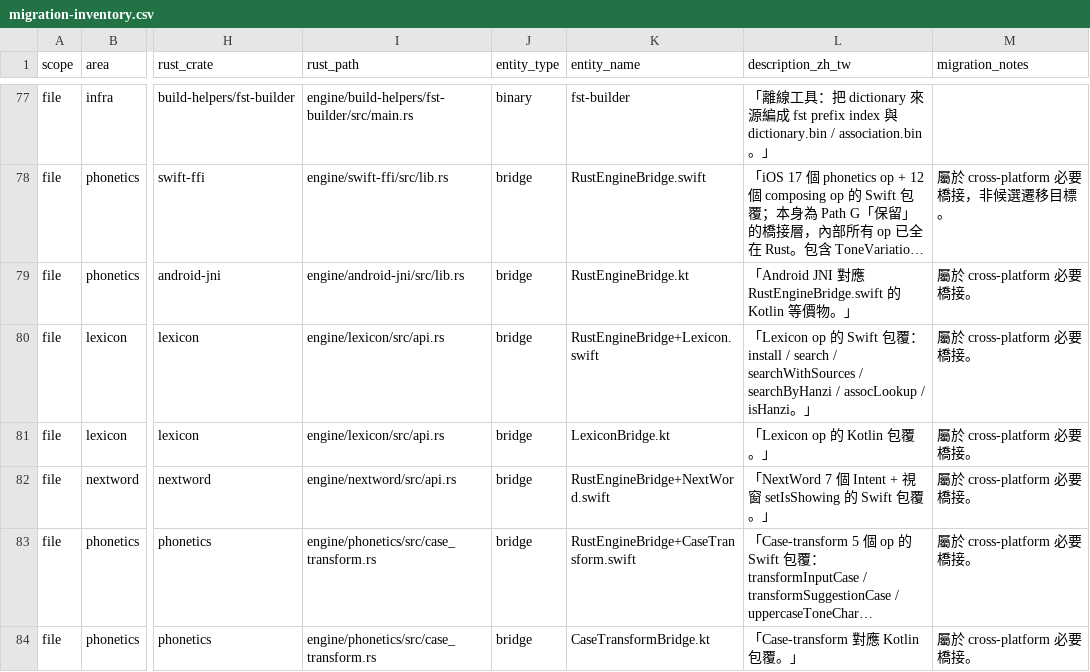
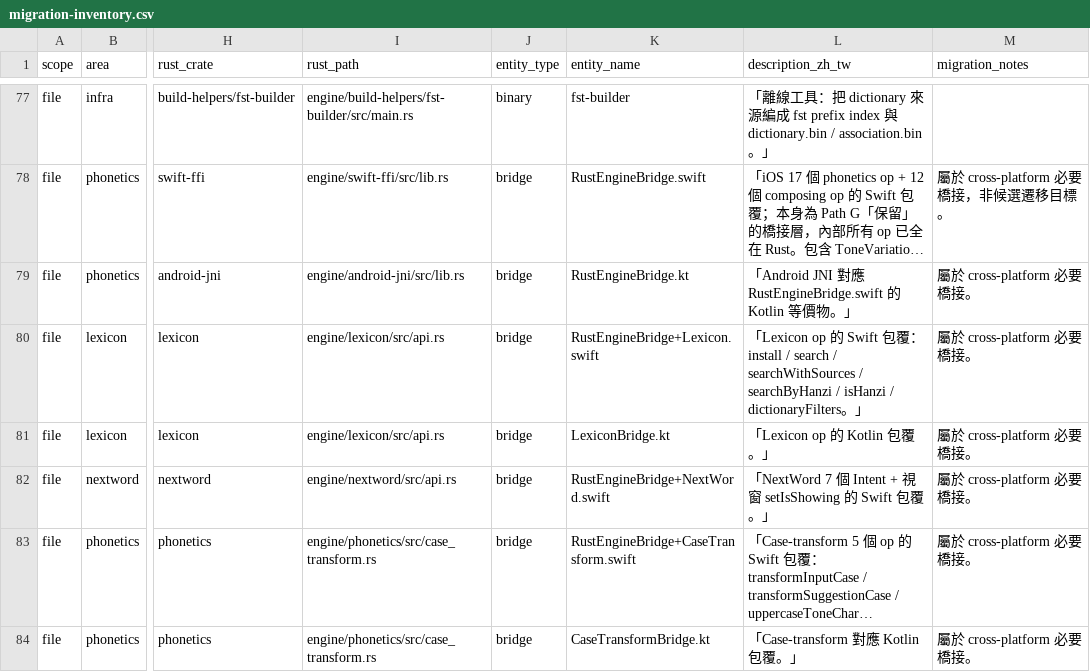
Before and after one commit to yapinxxx/taigikeyboard, a CSV file: docs/engine/migration-inventory.csv, drawn as a sheet; only a part is shown, gaps mark what is left out; long unchanged cells end in …; the diff names each change by its address in the sheet, - before the commit and + after, or states it on an @@ line.

```diff
--- a/docs/engine/migration-inventory.csv
+++ b/docs/engine/migration-inventory.csv
-L80 (description_zh_tw): …searchByHanzi / assocLookup / isHanzi。」
+L80 (description_zh_tw): …searchByHanzi / isHanzi / dictionaryFilters。」
```
Also changed, not shown: 28 other files.
